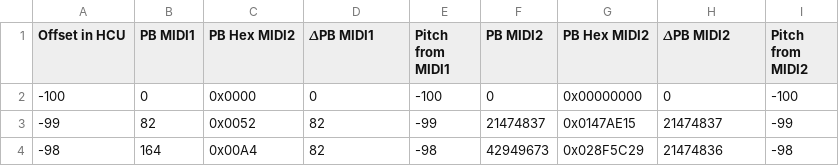
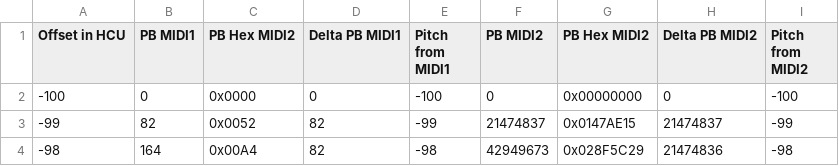
Before and after one commit to gbevin/midi-pitchbend-tuning, a CSV file: pitch_bend_table_100.csv, drawn as a sheet; only a part is shown.

```diff
--- a/pitch_bend_table_100.csv
+++ b/pitch_bend_table_100.csv
@@ -1,2 +1,2 @@
-Offset in HCU,PB MIDI1,PB Hex MIDI2,𝚫PB MIDI1,Pitch from MIDI1,PB MIDI2,PB Hex MIDI2,𝚫PB MIDI2,Pitch from MIDI2
+Offset in HCU,PB MIDI1,PB Hex MIDI2,Delta PB MIDI1,Pitch from MIDI1,PB MIDI2,PB Hex MIDI2,Delta PB MIDI2,Pitch from MIDI2
 -100,0,"0x0000",0,-100,0,"0x00000000",0,-100
```
Also changed, not shown: pitch_bend_table_1200.csv, pitch_bend_table_200.csv, 6 other files.
